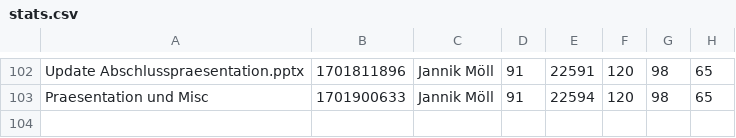
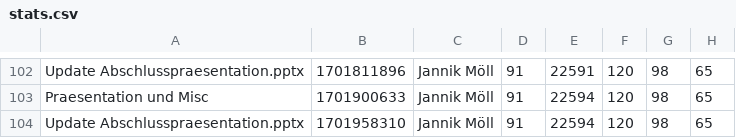
Before and after one commit to MoellJ/MasterarbeitStats, a CSV file: docs/data/stats.csv, drawn as a sheet; only a part is shown, gaps mark what is left out; the diff names each change by its address in the sheet, - before the commit and + after, or states it on an @@ line.

Commit message:
Updated stats

```diff
--- a/docs/data/stats.csv
+++ b/docs/data/stats.csv
+row 104: Update Abschlusspraesentation.pptx | 1701958310 | Jannik Möll | 91 | 22594 | 120 | 98 | 65
```
